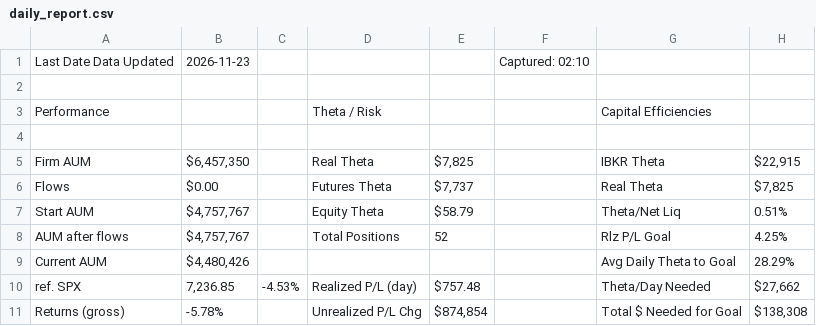
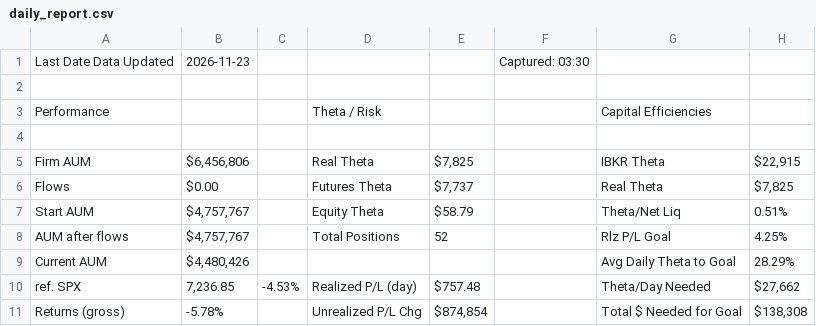
Before and after one commit to brettr2/sas-sheet-exports, a CSV file: daily_report.csv, drawn as a sheet; only a part is shown; the diff names each change by its address in the sheet, - before the commit and + after, or states it on an @@ line.

Commit message:
csv-exports: update daily_report.csv

```diff
--- a/daily_report.csv
+++ b/daily_report.csv
-F1: Captured: 02:10
+F1: Captured: 03:30
-B5: $6,457,350
+B5: $6,456,806
```
